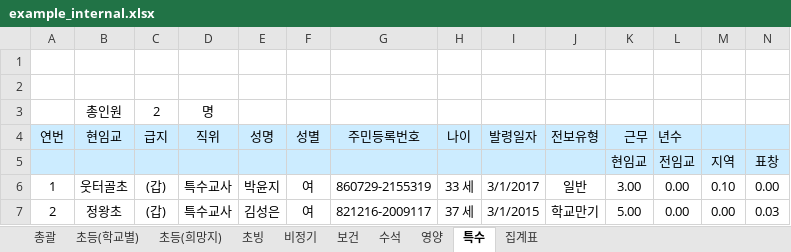
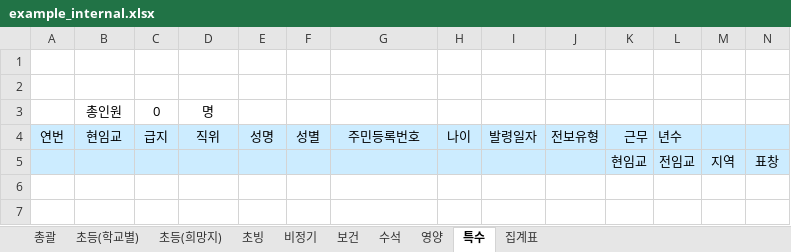
Before and after one commit to sjhan2781/py-transfer-tool, an Excel workbook: example_internal.xlsx, sheet 특수, drawn as a sheet; only a part is shown; values as stored, in another font and other column widths than the file's, no borders; conditional formats not drawn; rows hold the shown columns only; the diff names each change by its address in the sheet, - before the commit and + after, or states it on an @@ line.

```diff
--- a/example_internal.xlsx (sheet 특수)
+++ b/example_internal.xlsx (sheet 특수)
-C3: 2
+C3: 0
-row 6: 1 | 웃터골초 | (갑) | 특수교사 | 박윤지 | 여 | 860729-2155319 | 33 세 | 3/1/2017 | 일반 | 3.00 | 0.00 | 0.10 | 0.00
-row 7: 2 | 정왕초 | (갑) | 특수교사 | 김성은 | 여 | 821216-2009117 | 37 세 | 3/1/2015 | 학교만기 | 5.00 | 0.00 | 0.00 | 0.03
```
Also changed, not shown: sheet 초빙, sheet 보건, sheet 수석, sheet 비정기, sheet 영양.
